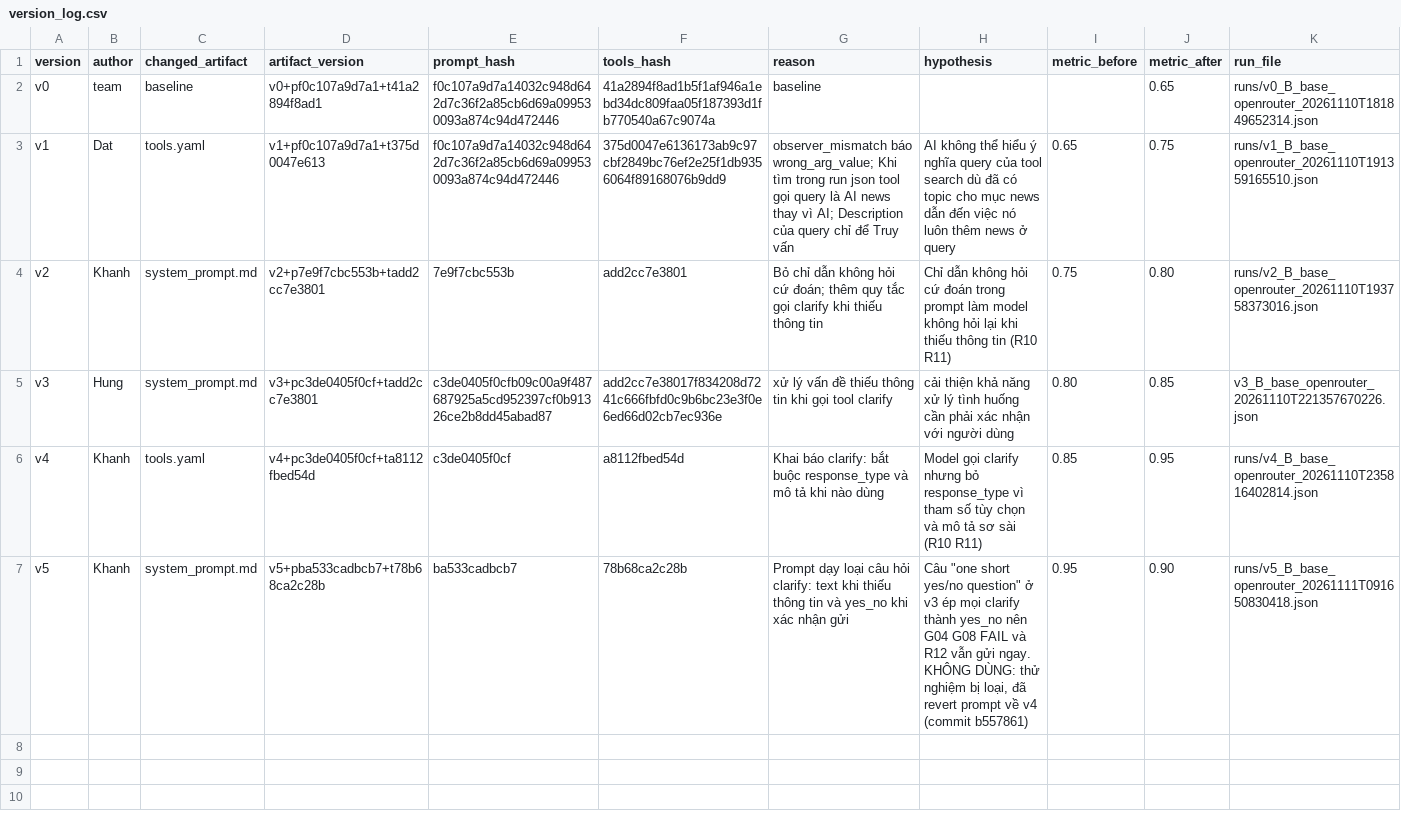
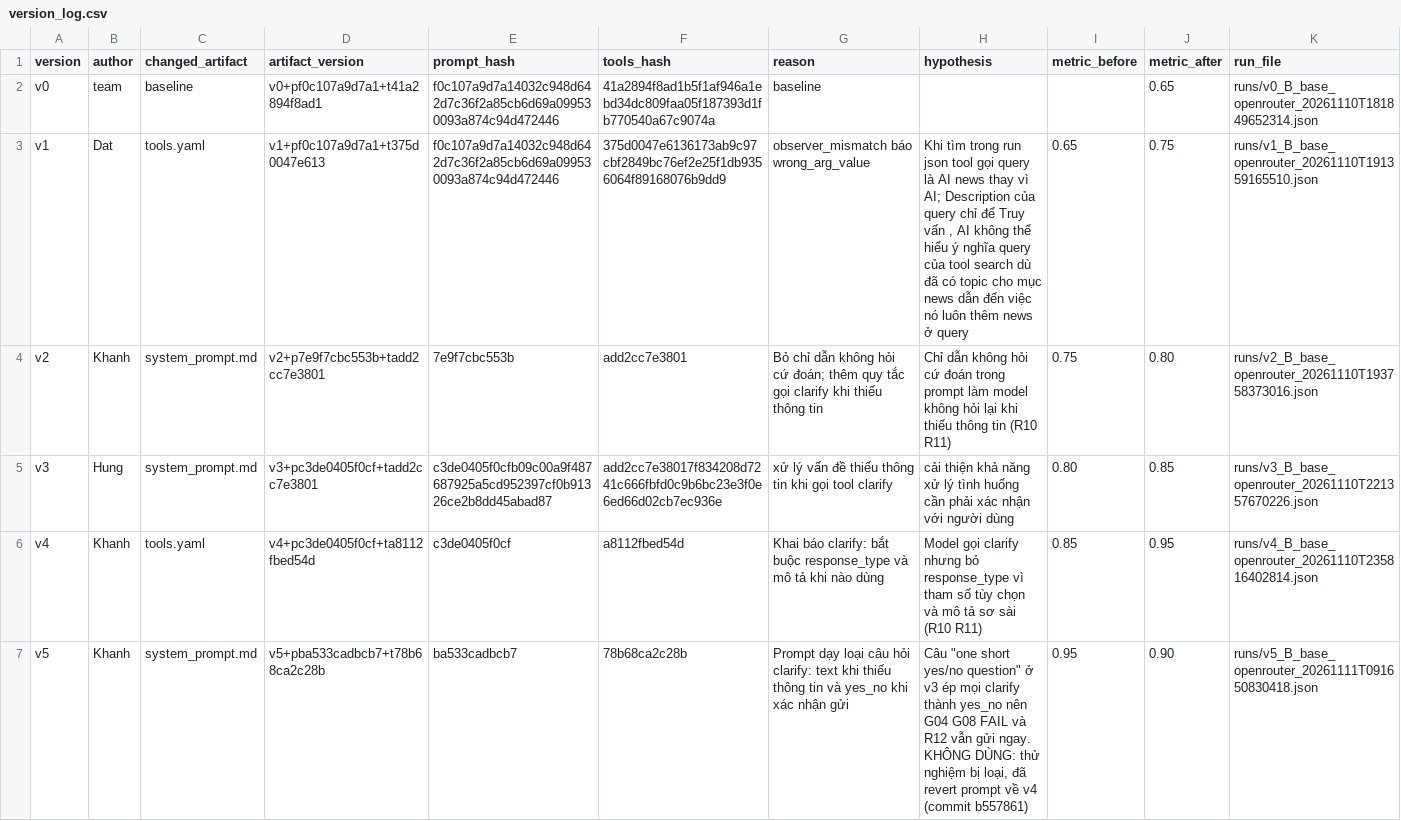
Before and after one commit to tqhungdl/K5-L3B-DAY03-777-ResearchAgentToolEval, a CSV file: starter_v0/artifacts/version_log.csv, drawn as a sheet.

```diff
--- a/starter_v0/artifacts/version_log.csv
+++ b/starter_v0/artifacts/version_log.csv
@@ -2,5 +2,5 @@ version,author,changed_artifact,artifact_version,prompt_hash,tools_hash,reason,h
 v0,team,baseline,v0+pf0c107a9d7a1+t41a2894f8ad1,f0c107a9d7a14032c948d642d7c36f2a85cb6d69a099530093a874c94d472446,41a2894f8ad1b5f1af946a1ebd34dc809faa05f187393d1fb770540a67c9074a, baseline,,,0.65,runs/v0_B_base_openrouter_20261110T181849652314.json
-v1,Dat,tools.yaml,v1+pf0c107a9d7a1+t375d0047e613,f0c107a9d7a14032c948d642d7c36f2a85cb6d69a099530093a874c94d472446,375d0047e6136173ab9c97cbf2849bc76ef2e25f1db9356064f89168076b9dd9,observer_mismatch báo wrong_arg_value; Khi tìm trong run json tool gọi query là AI news thay vì AI; Description của query chỉ để Truy vấn , AI không thể hiểu ý nghĩa query của tool search dù đã có topic cho mục news dẫn đến việc nó luôn thêm news ở query, 0.65,0.75,runs/v1_B_base_openrouter_20261110T191359165510.json
+v1,Dat,tools.yaml,v1+pf0c107a9d7a1+t375d0047e613,f0c107a9d7a14032c948d642d7c36f2a85cb6d69a099530093a874c94d472446,375d0047e6136173ab9c97cbf2849bc76ef2e25f1db9356064f89168076b9dd9,"observer_mismatch báo wrong_arg_value","Khi tìm trong run json tool gọi query là AI news thay vì AI; Description của query chỉ để Truy vấn , AI không thể hiểu ý nghĩa query của tool search dù đã có topic cho mục news dẫn đến việc nó luôn thêm news ở query",0.65,0.75,runs/v1_B_base_openrouter_20261110T191359165510.json
 v2,Khanh,system_prompt.md,v2+p7e9f7cbc553b+tadd2cc7e3801,7e9f7cbc553b,add2cc7e3801,Bỏ chỉ dẫn không hỏi cứ đoán; thêm quy tắc gọi clarify khi thiếu thông tin,Chỉ dẫn không hỏi cứ đoán trong prompt làm model không hỏi lại khi thiếu thông tin (R10 R11),0.75,0.80,runs/v2_B_base_openrouter_20261110T193758373016.json
-v3,Hung,system_prompt.md,v3+pc3de0405f0cf+tadd2cc7e3801,c3de0405f0cfb09c00a9f487687925a5cd952397cf0b91326ce2b8dd45abad87,add2cc7e38017f834208d7241c666fbfd0c9b6bc23e3f0e6ed66d02cb7ec936e,xử lý vấn đề thiếu thông tin khi gọi tool clarify,cải thiện khả năng xử lý tình huống cần phải xác nhận với người dùng,0.80,0.85,v3_B_base_openrouter_20261110T221357670226.json
+v3,Hung,system_prompt.md,v3+pc3de0405f0cf+tadd2cc7e3801,c3de0405f0cfb09c00a9f487687925a5cd952397cf0b91326ce2b8dd45abad87,add2cc7e38017f834208d7241c666fbfd0c9b6bc23e3f0e6ed66d02cb7ec936e,xử lý vấn đề thiếu thông tin khi gọi tool clarify,cải thiện khả năng xử lý tình huống cần phải xác nhận với người dùng,0.80,0.85,runs/v3_B_base_openrouter_20261110T221357670226.json
 v4,Khanh,tools.yaml,v4+pc3de0405f0cf+ta8112fbed54d,c3de0405f0cf,a8112fbed54d,Khai báo clarify: bắt buộc response_type và mô tả khi nào dùng,Model gọi clarify nhưng bỏ response_type vì tham số tùy chọn và mô tả sơ sài (R10 R11),0.85,0.95,runs/v4_B_base_openrouter_20261110T235816402814.json
```
